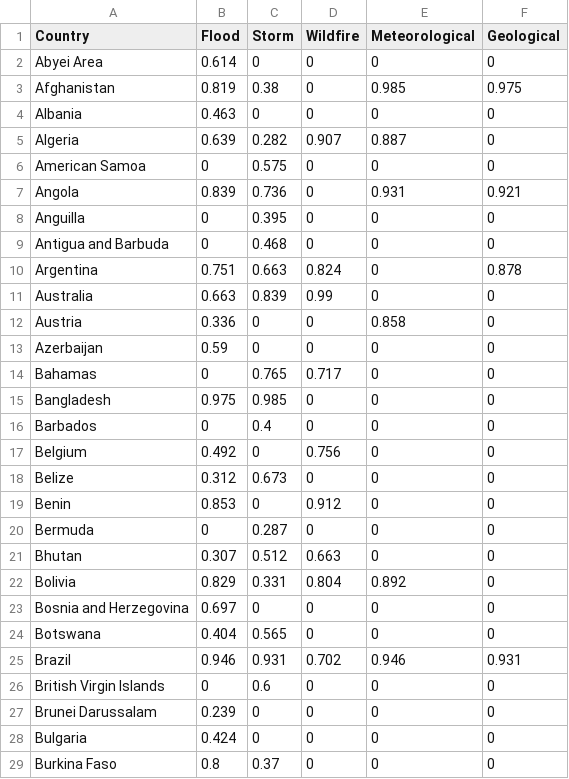
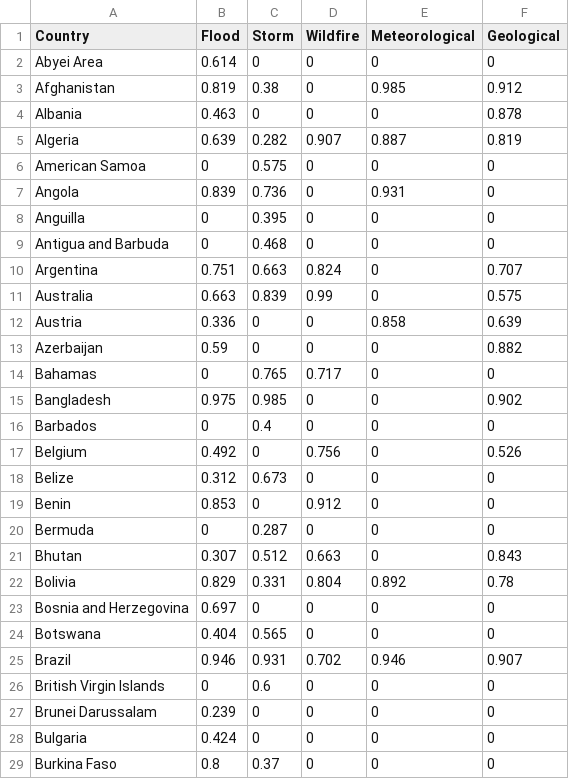
Before and after one commit to s4ppyh4t/id-mp-2023, a CSV file: conformed_spider_2.csv, drawn as a sheet; only a part is shown; the diff covers the shown part only.

Commit message:
Fix Data
Fix minor data errors bruh

```diff
--- a/conformed_spider_2.csv
+++ b/conformed_spider_2.csv
@@ -2,17 +2,17 @@ Country,Flood,Storm,Wildfire,Meteorological,Geological
 Abyei Area,0.614,0,0,0,0
-Afghanistan,0.819,0.38,0,0.985,0.975
-Albania,0.463,0,0,0,0
-Algeria,0.639,0.282,0.907,0.887,0
+Afghanistan,0.819,0.38,0,0.985,0.912
+Albania,0.463,0,0,0,0.878
+Algeria,0.639,0.282,0.907,0.887,0.819
 American Samoa,0,0.575,0,0,0
-Angola,0.839,0.736,0,0.931,0.921
+Angola,0.839,0.736,0,0.931,0
 Anguilla,0,0.395,0,0,0
 Antigua and Barbuda,0,0.468,0,0,0
-Argentina,0.751,0.663,0.824,0,0.878
-Australia,0.663,0.839,0.99,0,0
-Austria,0.336,0,0,0.858,0
-Azerbaijan,0.59,0,0,0,0
+Argentina,0.751,0.663,0.824,0,0.707
+Australia,0.663,0.839,0.99,0,0.575
+Austria,0.336,0,0,0.858,0.639
+Azerbaijan,0.59,0,0,0,0.882
 Bahamas,0,0.765,0.717,0,0
-Bangladesh,0.975,0.985,0,0,0
+Bangladesh,0.975,0.985,0,0,0.902
 Barbados,0,0.4,0,0,0
-Belgium,0.492,0,0.756,0,0
+Belgium,0.492,0,0.756,0,0.526
 Belize,0.312,0.673,0,0,0
@@ -20,7 +20,7 @@ Benin,0.853,0,0.912,0,0
 Bermuda,0,0.287,0,0,0
-Bhutan,0.307,0.512,0.663,0,0
-Bolivia,0.829,0.331,0.804,0.892,0
+Bhutan,0.307,0.512,0.663,0,0.843
+Bolivia,0.829,0.331,0.804,0.892,0.78
 Bosnia and Herzegovina,0.697,0,0,0,0
 Botswana,0.404,0.565,0,0,0
-Brazil,0.946,0.931,0.702,0.946,0.931
+Brazil,0.946,0.931,0.702,0.946,0.907
 British Virgin Islands,0,0.6,0,0,0
```
Also changed, not shown: 94 edited cells elsewhere in this file.
